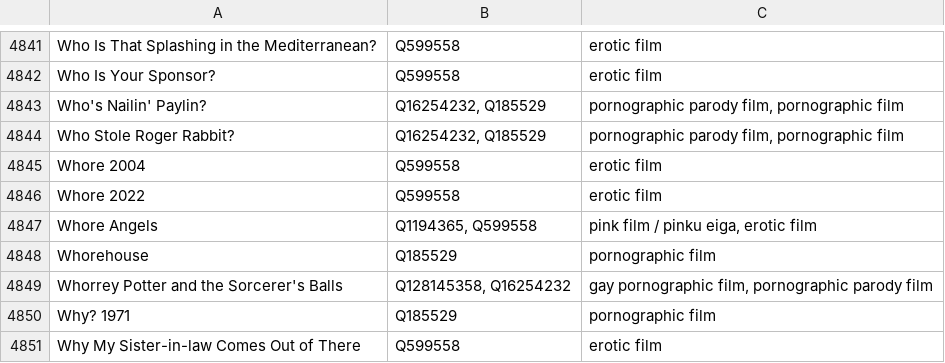
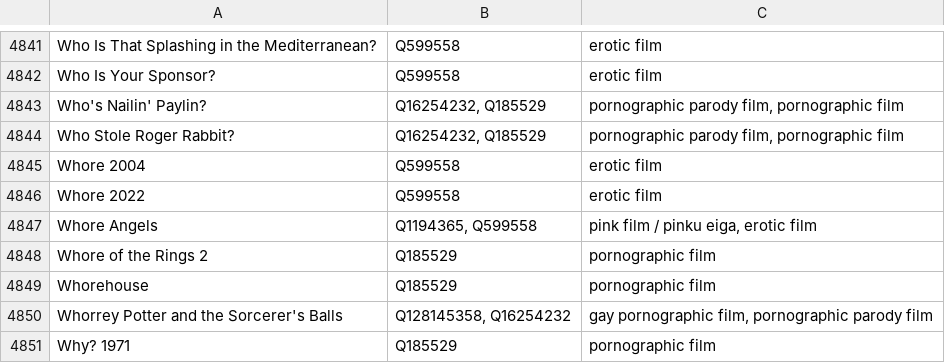
Before and after one commit to italesawy-droid/familyblocker-lists, a TSV file: blocked_titles_sources.tsv, drawn as a sheet; only a part is shown, gaps mark what is left out; the shorter side is filled out with more unchanged rows.

```diff
--- a/blocked_titles_sources.tsv
+++ b/blocked_titles_sources.tsv
@@ -4847,2 +4847,3 @@ Whore 2022	Q599558	erotic film
 Whore Angels	Q1194365, Q599558	pink film / pinku eiga, erotic film
+Whore of the Rings 2	Q185529	pornographic film
 Whorehouse	Q185529	pornographic film
```
Also changed, not shown: 4 other files.
